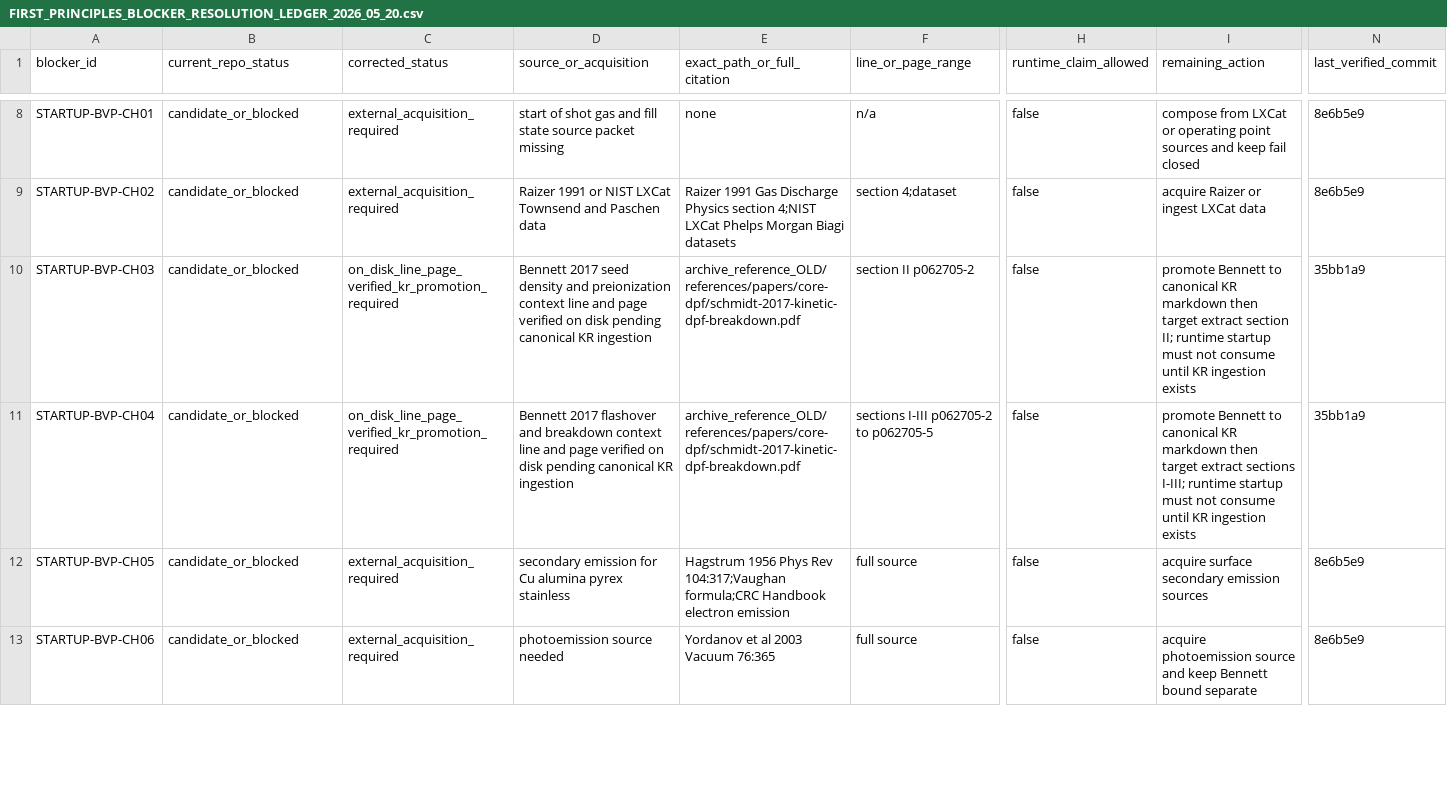
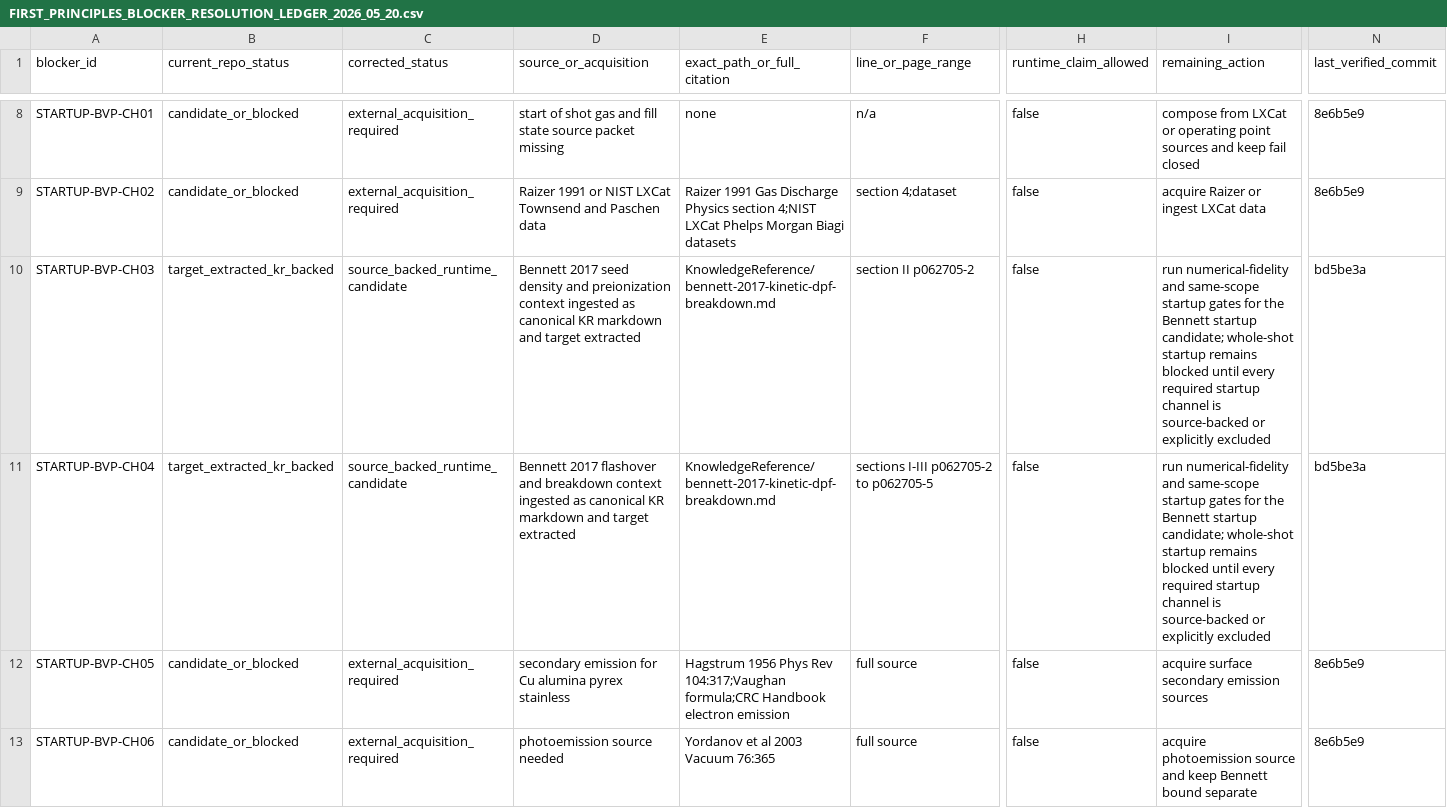
Before and after one commit to longanisainhertaco/DPF_Unified, a CSV file: docs/FIRST_PRINCIPLES_BLOCKER_RESOLUTION_LEDGER_2026_05_20.csv, drawn as a sheet; only a part is shown, gaps mark what is left out; the diff covers the shown part only; the diff names each change by its address in the sheet, - before the commit and + after, or states it on an @@ line.

```diff
--- a/docs/FIRST_PRINCIPLES_BLOCKER_RESOLUTION_LEDGER_2026_05_20.csv
+++ b/docs/FIRST_PRINCIPLES_BLOCKER_RESOLUTION_LEDGER_2026_05_20.csv
-B10:B11 (current_repo_status): candidate_or_blocked
+B10:B11 (current_repo_status): target_extracted_kr_backed
-C10:C11 (corrected_status): on_disk_line_page_verified_kr_promotion_required
+C10:C11 (corrected_status): source_backed_runtime_candidate
-D10 (source_or_acquisition): …preionization context line and page verified on disk pending canonical KR ingestion
+D10 (source_or_acquisition): …preionization context ingested as canonical KR markdown and target extracted
-E10:E11 (exact_path_or_full_citation): archive_reference_OLD/references/papers/core-dpf/schmidt-2017-kinetic-dpf-breakdown.pdf
+E10:E11 (exact_path_or_full_citation): KnowledgeReference/bennett-2017-kinetic-dpf-breakdown.md
-I10 (remaining_action): promote Bennett to canonical KR markdown then target extract section II; runtime startup must not consume until KR ingestion exists
+I10 (remaining_action): run numerical-fidelity and same-scope startup gates for the Bennett startup candidate; whole-shot startup remains blocked until every required startup channel is source-backed or explicitly excluded
-N10:N11 (last_verified_commit): 35bb1a9
+N10:N11 (last_verified_commit): bd5be3a
-D11 (source_or_acquisition): …breakdown context line and page verified on disk pending canonical KR ingestion
+D11 (source_or_acquisition): …breakdown context ingested as canonical KR markdown and target extracted
-I11 (remaining_action): promote Bennett to canonical KR markdown then target extract sections I-III; runtime startup must not consume until KR ingestion exists
+I11 (remaining_action): run numerical-fidelity and same-scope startup gates for the Bennett startup candidate; whole-shot startup remains blocked until every required startup channel is source-backed or explicitly excluded
```
Also changed, not shown: 17 edited cells elsewhere in this file, docs/FIRST_PRINCIPLES_SOURCE_ACQUISITION_LEDGER_2026_05_20.csv, 30 other files.
